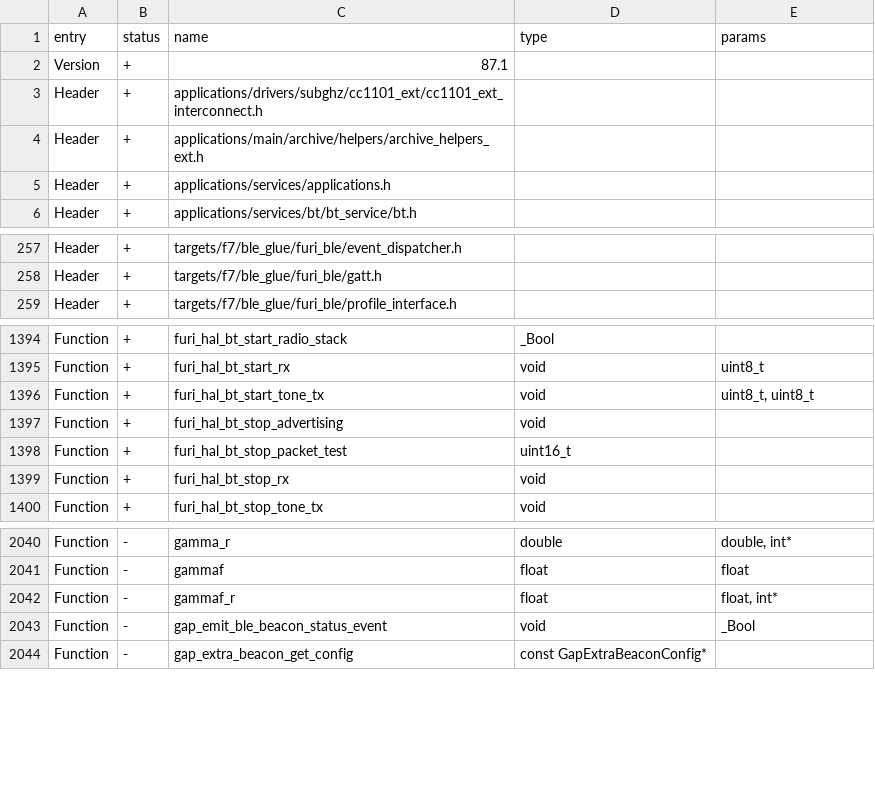
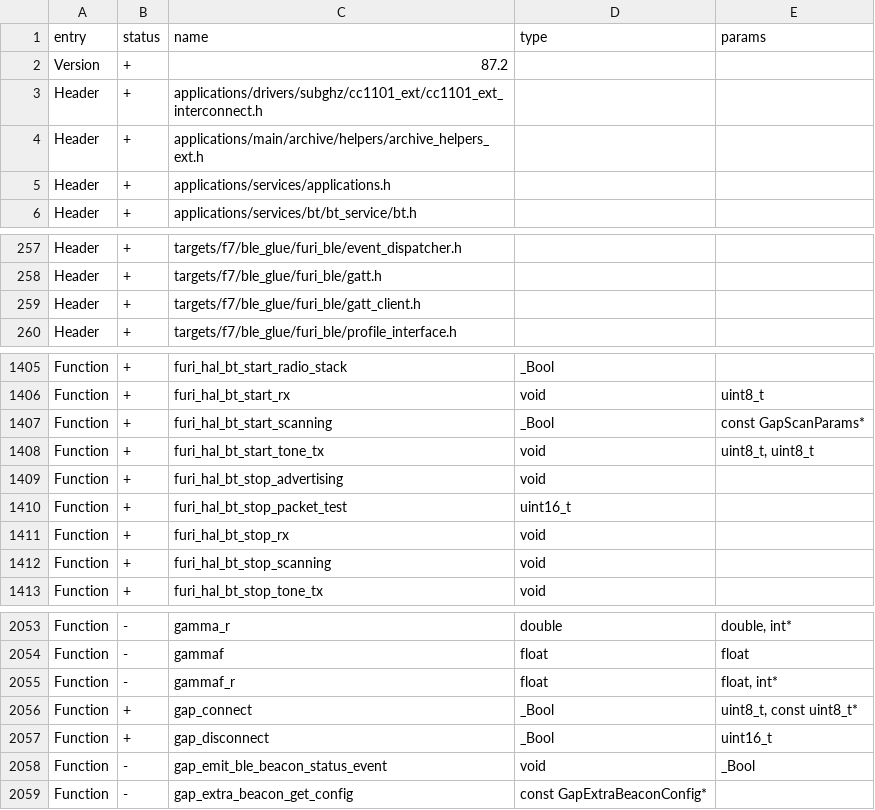
Before and after one commit to KaraZajac/Moon-Firmware, a CSV file: targets/f7/api_symbols.csv, drawn as a sheet; only a part is shown, gaps mark what is left out; the diff covers the shown part only.

```diff
--- a/targets/f7/api_symbols.csv
+++ b/targets/f7/api_symbols.csv
@@ -1,3 +1,3 @@
 entry,status,name,type,params
-Version,+,87.1,,
+Version,+,87.2,,
 Header,+,applications/drivers/subghz/cc1101_ext/cc1101_ext_interconnect.h,,
@@ -258,2 +258,3 @@ Header,+,targets/f7/ble_glue/furi_ble/event_dispatcher.h,,
 Header,+,targets/f7/ble_glue/furi_ble/gatt.h,,
+Header,+,targets/f7/ble_glue/furi_ble/gatt_client.h,,
 Header,+,targets/f7/ble_glue/furi_ble/profile_interface.h,,
@@ -1395,2 +1406,3 @@ Function,+,furi_hal_bt_start_radio_stack,_Bool,
 Function,+,furi_hal_bt_start_rx,void,uint8_t
+Function,+,furi_hal_bt_start_scanning,_Bool,const GapScanParams*
 Function,+,furi_hal_bt_start_tone_tx,void,"uint8_t, uint8_t"
@@ -1399,2 +1411,3 @@ Function,+,furi_hal_bt_stop_packet_test,uint16_t,
 Function,+,furi_hal_bt_stop_rx,void,
+Function,+,furi_hal_bt_stop_scanning,void,
 Function,+,furi_hal_bt_stop_tone_tx,void,
@@ -2042,2 +2055,4 @@ Function,-,gammaf,float,float
 Function,-,gammaf_r,float,"float, int*"
+Function,+,gap_connect,_Bool,"uint8_t, const uint8_t*"
+Function,+,gap_disconnect,_Bool,uint16_t
 Function,-,gap_emit_ble_beacon_status_event,void,_Bool
```
Also changed, not shown: 14 added rows elsewhere in this file, 11 other files.
